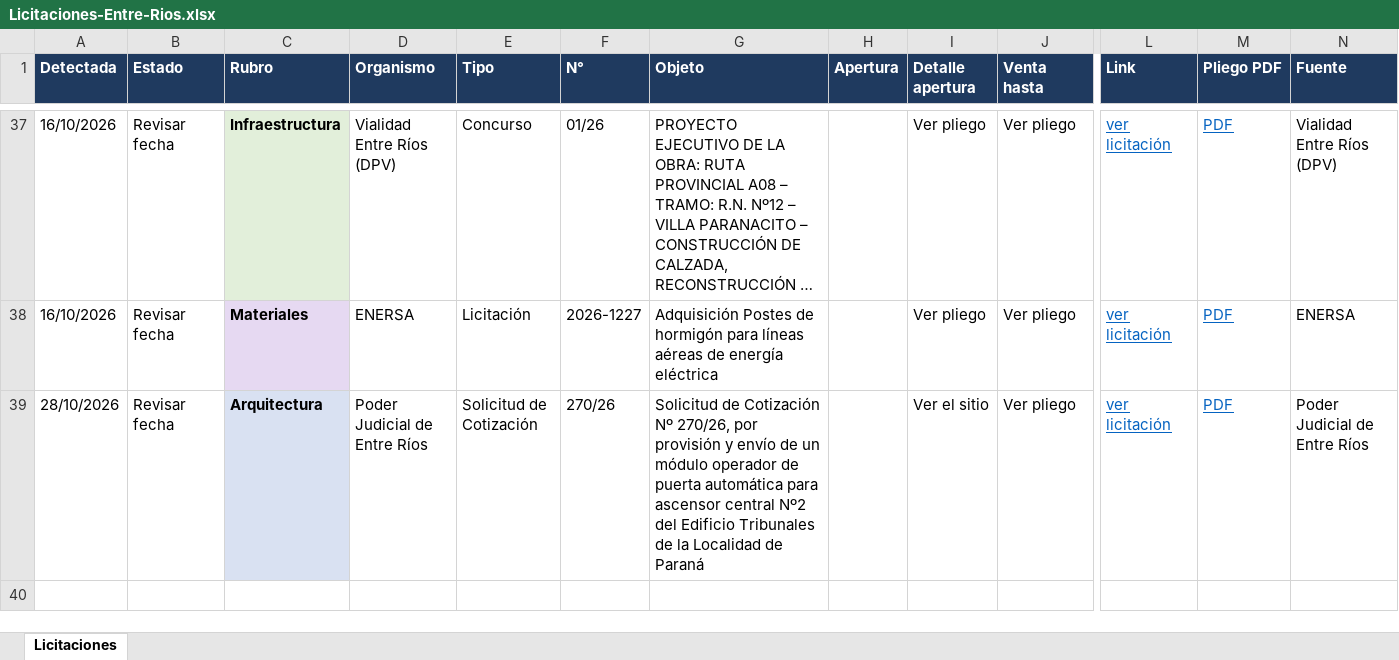
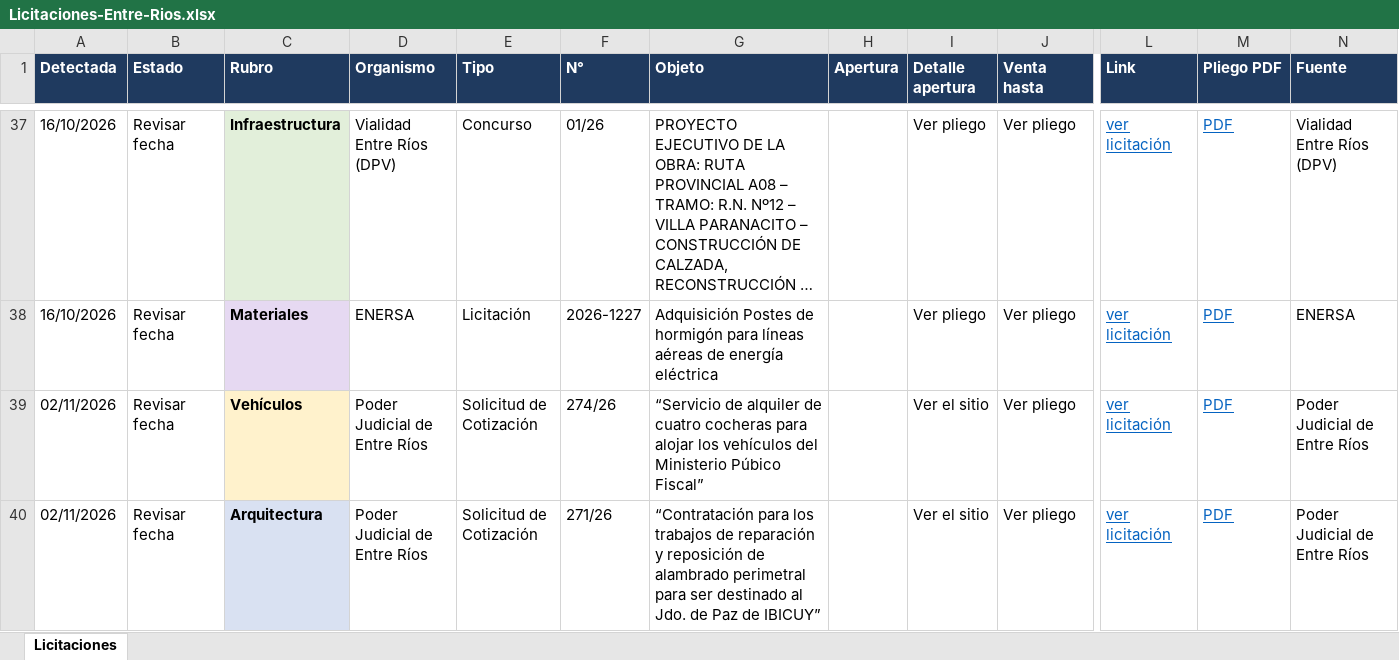
Before and after one commit to delfivit/lic-ER, an Excel workbook: Licitaciones-Entre-Rios.xlsx, sheet Licitaciones, drawn as a sheet; only a part is shown, gaps mark what is left out; long unchanged cells end in …; values as stored, in another font and other column widths than the file's, no borders; addresses are those after the commit; rows hold the shown columns only; the diff names each change by its address in the sheet, - before the commit and + after, or states it on an @@ line.

Commit message:
Licitaciones desde la Mac (incluye Paraná) - 02/11/2026 09:24

```diff
--- a/Licitaciones-Entre-Rios.xlsx (sheet Licitaciones)
+++ b/Licitaciones-Entre-Rios.xlsx (sheet Licitaciones)
+row 39: 02/11/2026 | Revisar fecha | Vehículos | Poder Judicial de Entre Ríos | Solicitud de Cotización | 274/26 | “Servicio de alquiler de cuatro cocheras para alojar los vehículos del Ministerio Púbico Fiscal” |  | Ver el sitio | Ver pliego | ver licitación | PDF | Poder Judicial de Entre Ríos
-A40 (Detectada): 28/10/2026
+A40 (Detectada): 02/11/2026
-F40 (N°): 270/26
+F40 (N°): 271/26
-G40 (Objeto): Solicitud de Cotización Nº 270/26, por provisión y envío de un módulo operador de puerta automática para ascensor central Nº2 del Edificio Tribunales de la Localidad de Paraná
+G40 (Objeto): “Contratación para los trabajos de reparación y reposición de alambrado perimetral para ser destinado al Jdo. de Paz de IBICUY”
```
Also changed, not shown: hidden cells, 3 other files.
